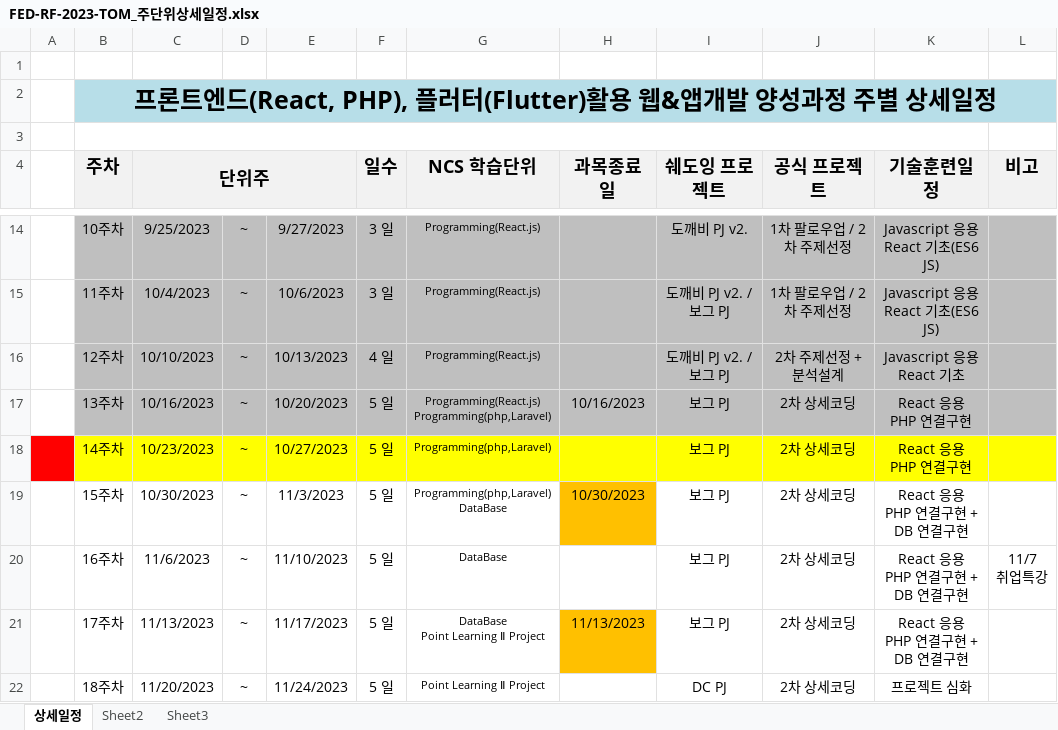
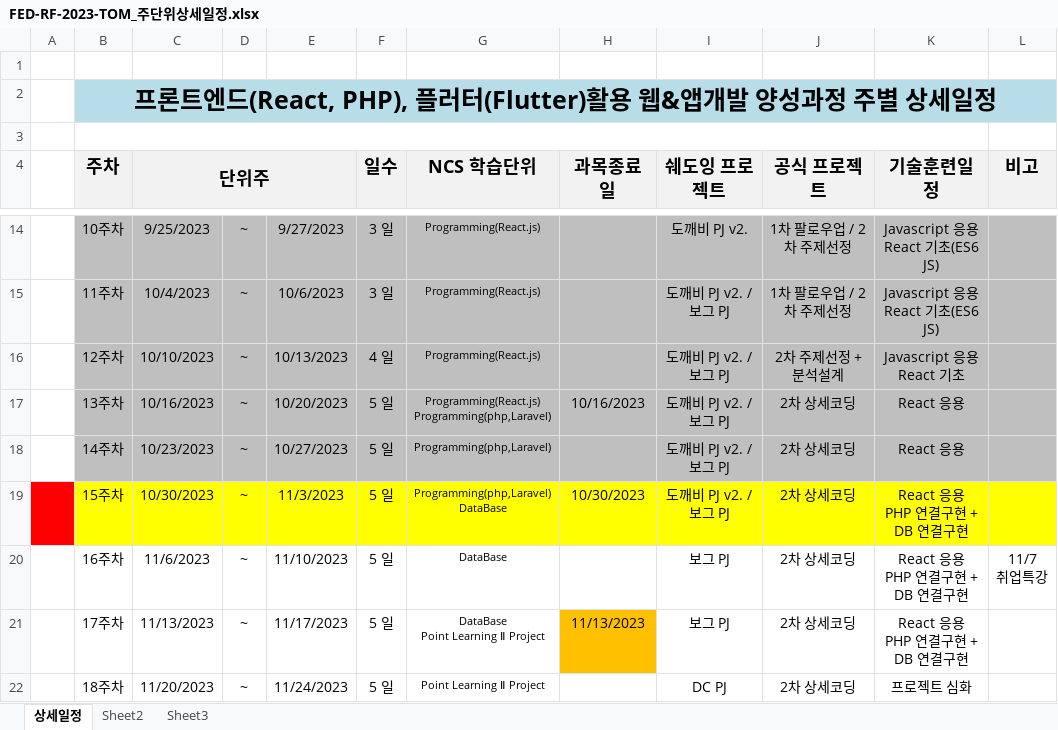
Before and after one commit to Yoonminkim/FED-RF-2023-KYM, an Excel workbook: 000.커리큐럼/주단위상세일정엑셀/FED-RF-2023-TOM_주단위상세일정.xlsx, sheet 상세일정, drawn as a sheet; only a part is shown, gaps mark what is left out; values as stored, in another font and other column widths than the file's, no borders; ↵ is a line break in a cell; the diff names each change by its address in the sheet, - before the commit and + after, or states it on an @@ line.

```diff
--- a/000.커리큐럼/주단위상세일정엑셀/FED-RF-2023-TOM_주단위상세일정.xlsx (sheet 상세일정)
+++ b/000.커리큐럼/주단위상세일정엑셀/FED-RF-2023-TOM_주단위상세일정.xlsx (sheet 상세일정)
-I17:I19 (쉐도잉 프로젝트): 보그 PJ
+I17:I19 (쉐도잉 프로젝트): 도깨비 PJ v2. / 보그 PJ
-K17:K18 (기술훈련일정): React 응용 ↵ PHP 연결구현
+K17:K18 (기술훈련일정): React 응용
-A18 fill: #FF0000
+A18 fill: none
-B18:L18 fill: #FFFF00
+B18:L18 fill: #BFBFBF
-A19 fill: none
+A19 fill: #FF0000
-B19:G19 fill: none
+B19:G19 fill: #FFFF00
-H19 fill: #FFC000
+H19 fill: #FFFF00
-I19:L19 fill: none
+I19:L19 fill: #FFFF00
```
Also changed, not shown: 18 other files.
